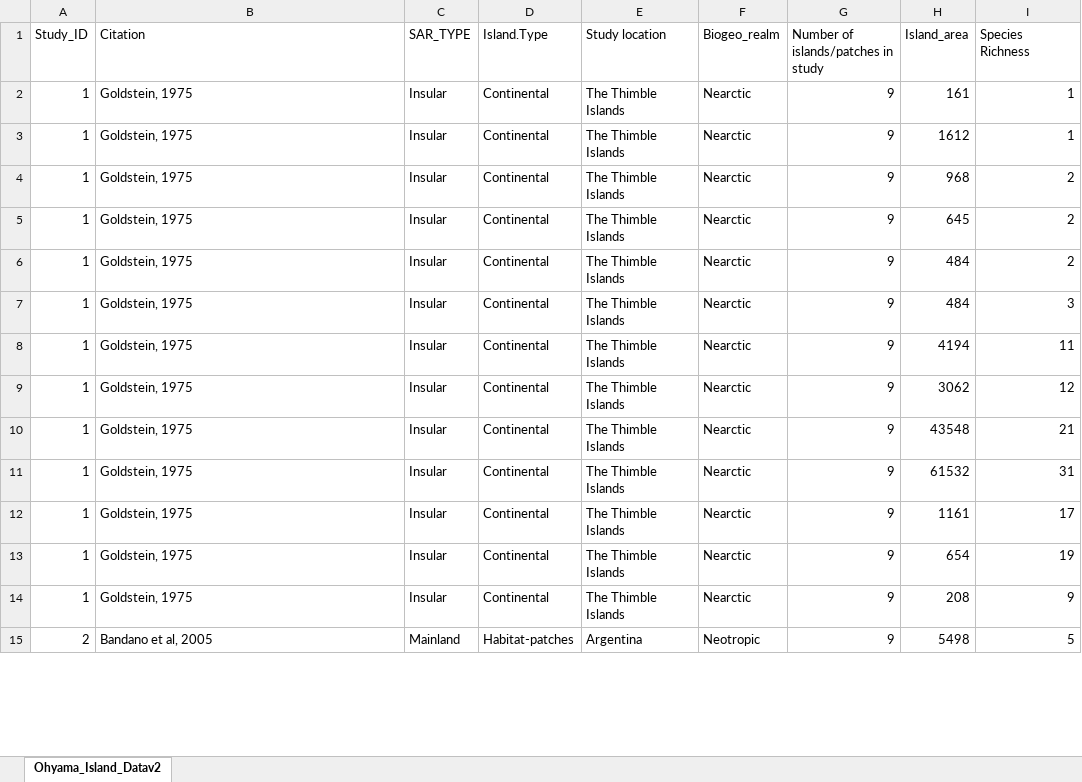
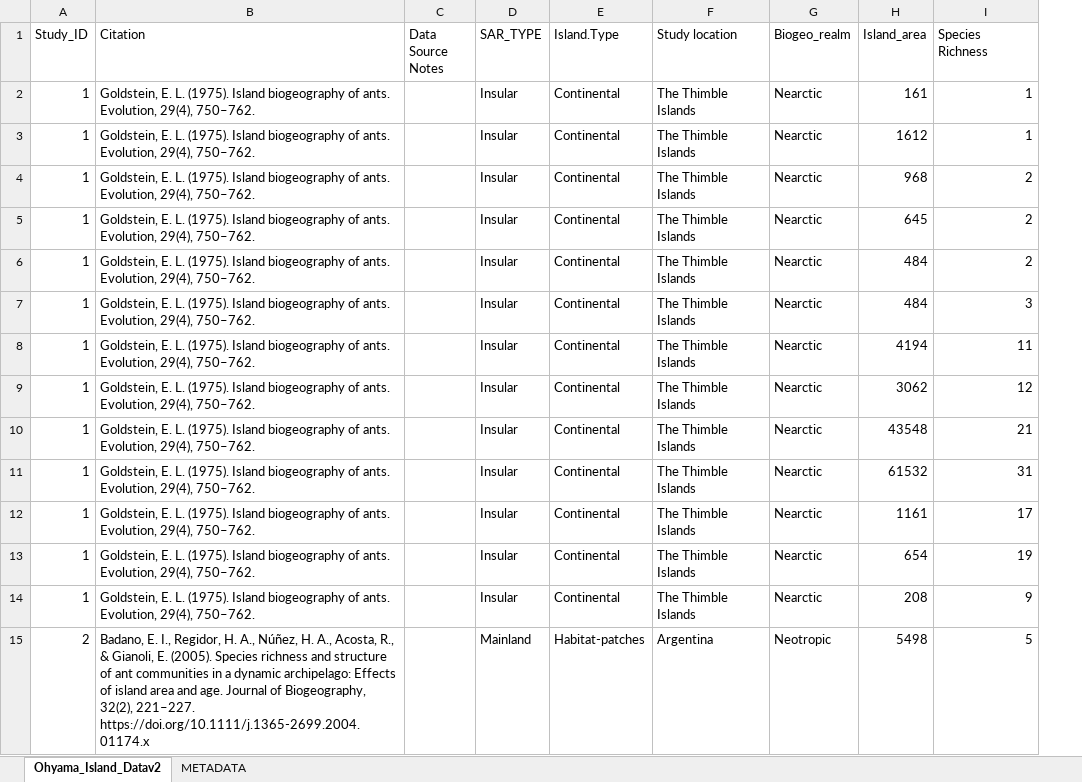
Before and after one commit to leoohyama/SpeciesArea, an Excel workbook: Ohyama_Island_Datav2.xlsx, sheet Ohyama_Island_Datav2, drawn as a sheet; only a part is shown; values as stored, in another font and other column widths than the file's, no borders; removed rows and columns are numbered as before the commit, all else as after; the diff covers the shown part only; the diff names each change by its address in the sheet, - before the commit and + after, or states it on an @@ line.

```diff
--- a/Ohyama_Island_Datav2.xlsx (sheet Ohyama_Island_Datav2)
+++ b/Ohyama_Island_Datav2.xlsx (sheet Ohyama_Island_Datav2)
+sheet tab: METADATA
+column C (Data Source Notes), empty
-column G, rows 1-15: Number of islands/patches in study | 9 | 9 | 9 | 9 | 9 | 9 | 9 | 9 | 9 | 9 | 9 | 9 | 9 | 9
-B2:B14 (Citation): Goldstein, 1975
+B2:B14 (Citation): Goldstein, E. L. (1975). Island biogeography of ants. Evolution, 29(4), 750–762.
-B15 (Citation): Bandano et al, 2005
+B15 (Citation): Badano, E. I., Regidor, H. A., Núñez, H. A., Acosta, R., & Gianoli, E. (2005). Species richness and structure of ant communities in a dynamic archipelago: Effects of island area and age. Journal of Biogeography, 32(2), 221–227. https://doi.org/10.1111/j.1365-2699.2004.01174.x
```
Also changed, not shown: 373 edited cells elsewhere in this sheet, Dataset1_Ohyama_etal.xlsx, 20 other files.
